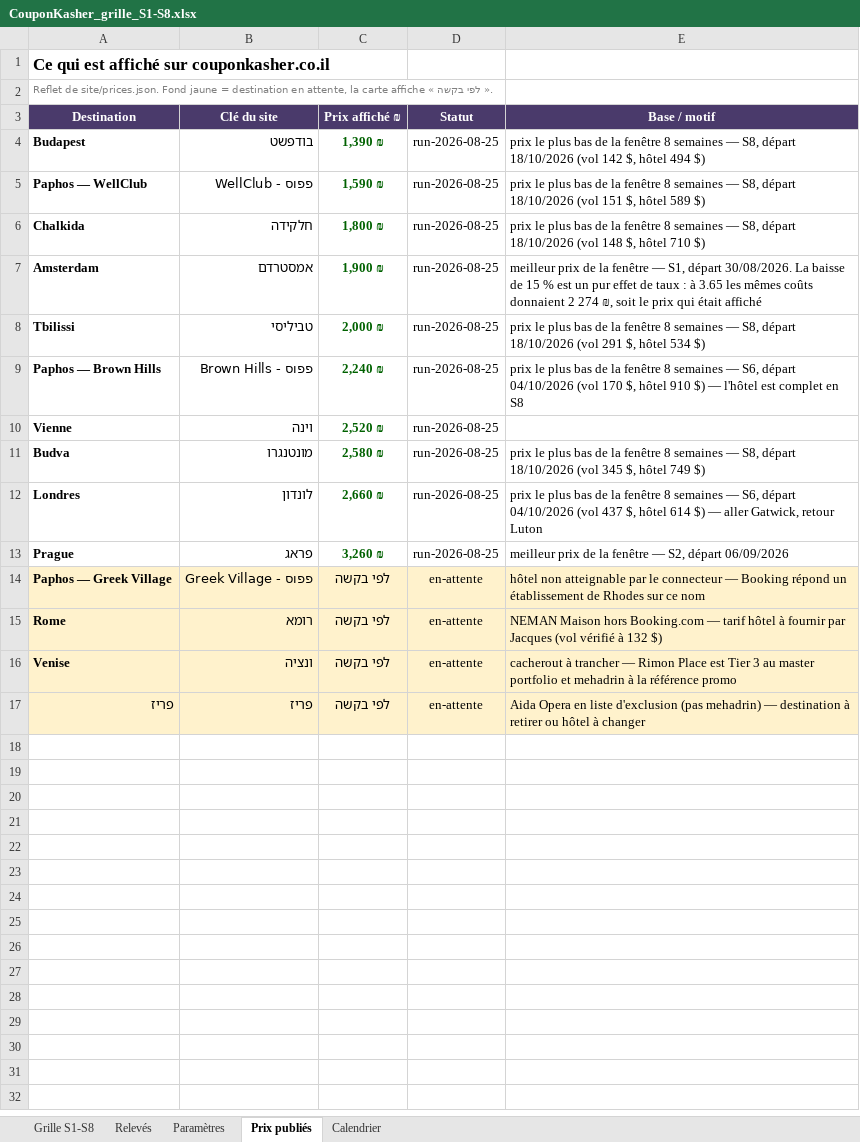
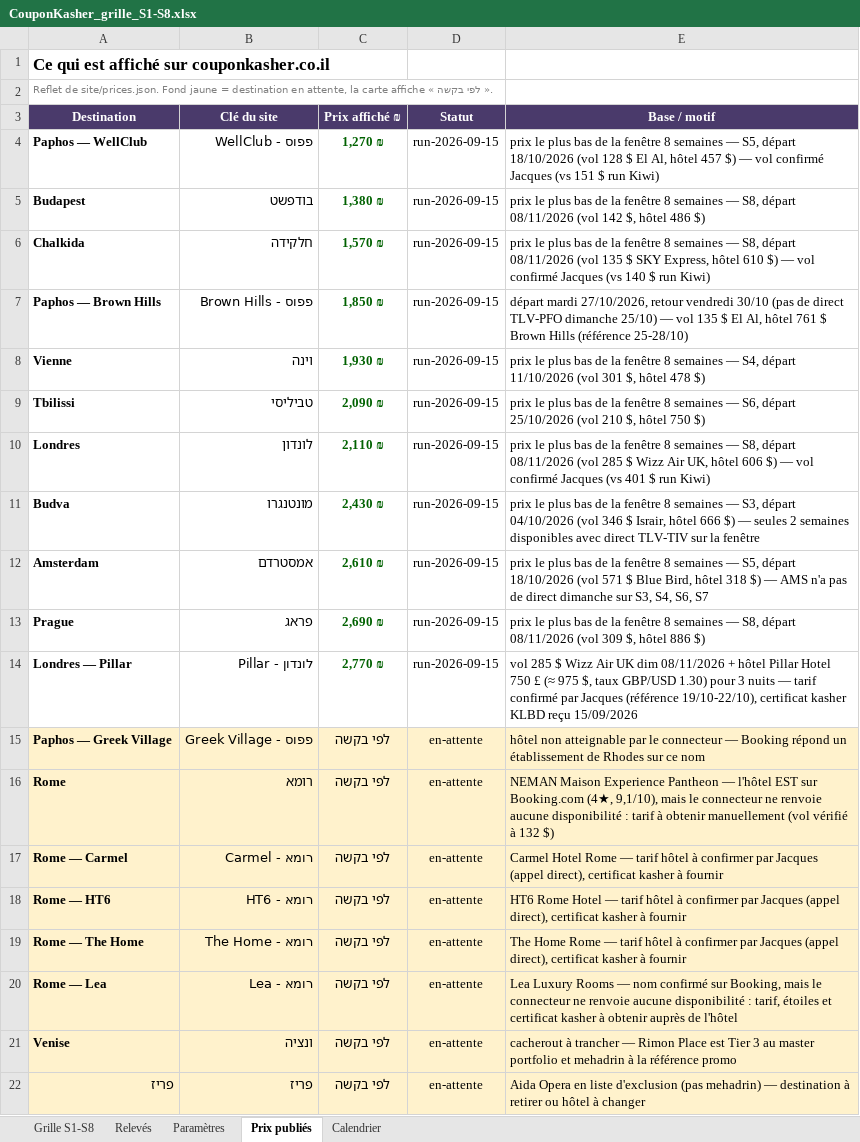
Before and after one commit to matapiero-design/COUPONKASHER---MONITORING, an Excel workbook: Data/CouponKasher_grille_S1-S8.xlsx, sheet Prix publiés, drawn as a sheet; values as stored, in another font and other column widths than the file's, no borders; removed rows and columns are numbered as before the commit, all else as after; the diff names each change by its address in the sheet, - before the commit and + after, or states it on an @@ line.

```diff
--- a/Data/CouponKasher_grille_S1-S8.xlsx (sheet Prix publiés)
+++ b/Data/CouponKasher_grille_S1-S8.xlsx (sheet Prix publiés)
+row 4: Paphos — WellClub | פפוס - WellClub | 1,270 ₪ | run-2026-09-15 | prix le plus bas de la fenêtre 8 semaines — S5, départ 18/10/2026 (vol 128 $ El Al, hôtel 457 $) — vol confirmé Jacques (vs 151 $ run Kiwi)
-C5 (Prix affiché ₪): 1,390 ₪
+C5 (Prix affiché ₪): 1,380 ₪
-D5 (Statut): run-2026-08-25
+D5 (Statut): run-2026-09-15
-E5 (Base / motif): …S8, départ 18/10/2026 (vol 142 $, hôtel 494 $)
+E5 (Base / motif): …S8, départ 08/11/2026 (vol 142 $, hôtel 486 $)
-row 5: Paphos — WellClub | פפוס - WellClub | 1,590 ₪ | run-2026-08-25 | prix le plus bas de la fenêtre 8 semaines — S8, départ 18/10/2026 (vol 151 $, hôtel 589 $)
-C6 (Prix affiché ₪): 1,800 ₪
+C6 (Prix affiché ₪): 1,570 ₪
-D6 (Statut): run-2026-08-25
+D6 (Statut): run-2026-09-15
-E6 (Base / motif): …S8, départ 18/10/2026 (vol 148 $, hôtel 710 $)
+E6 (Base / motif): …S8, départ 08/11/2026 (vol 135 $ SKY Express, hôtel 610 $) — vol confirmé Jacques (vs 140 $ run Kiwi)
-row 7: Amsterdam | אמסטרדם | 1,900 ₪ | run-2026-08-25 | meilleur prix de la fenêtre — S1, départ 30/08/2026. La baisse de 15 % est un pur effet de taux : à 3.65 les mêmes coûts donnaient 2 274 ₪, soit le prix qui était affiché
-row 8: Tbilissi | טביליסי | 2,000 ₪ | run-2026-08-25 | prix le plus bas de la fenêtre 8 semaines — S8, départ 18/10/2026 (vol 291 $, hôtel 534 $)
-C7 (Prix affiché ₪): 2,240 ₪
+C7 (Prix affiché ₪): 1,850 ₪
-D7:D8 (Statut): run-2026-08-25
+D7:D8 (Statut): run-2026-09-15
-E7 (Base / motif): prix le plus bas de la fenêtre 8 semaines — S6, départ 04/10/2026 (vol 170 $, hôtel 910 $) — l'hôtel est complet en S8
+E7 (Base / motif): départ mardi 27/10/2026, retour vendredi 30/10 (pas de direct TLV-PFO dimanche 25/10) — vol 135 $ El Al, hôtel 761 $ Brown Hills (référence 25-28/10)
-C8 (Prix affiché ₪): 2,520 ₪
+C8 (Prix affiché ₪): 1,930 ₪
-E8 (Base / motif): (empty)
+E8 (Base / motif): prix le plus bas de la fenêtre 8 semaines — S4, départ 11/10/2026 (vol 301 $, hôtel 478 $)
+row 9: Tbilissi | טביליסי | 2,090 ₪ | run-2026-09-15 | prix le plus bas de la fenêtre 8 semaines — S6, départ 25/10/2026 (vol 210 $, hôtel 750 $)
+row 10: Londres | לונדון | 2,110 ₪ | run-2026-09-15 | prix le plus bas de la fenêtre 8 semaines — S8, départ 08/11/2026 (vol 285 $ Wizz Air UK, hôtel 606 $) — vol confirmé Jacques (vs 401 $ run Kiwi)
-C11 (Prix affiché ₪): 2,580 ₪
+C11 (Prix affiché ₪): 2,430 ₪
-D11 (Statut): run-2026-08-25
+D11 (Statut): run-2026-09-15
-E11 (Base / motif): …semaines — S8, départ 18/10/2026 (vol 345 $, hôtel 749 $)
+E11 (Base / motif): …semaines — S3, départ 04/10/2026 (vol 346 $ Israir, hôtel 666 $) — seules 2 semaines disponibles avec direct TLV-TIV sur la fenêtre
-row 12: Londres | לונדון | 2,660 ₪ | run-2026-08-25 | prix le plus bas de la fenêtre 8 semaines — S6, départ 04/10/2026 (vol 437 $, hôtel 614 $) — aller Gatwick, retour Luton
+row 12: Amsterdam | אמסטרדם | 2,610 ₪ | run-2026-09-15 | prix le plus bas de la fenêtre 8 semaines — S5, départ 18/10/2026 (vol 571 $ Blue Bird, hôtel 318 $) — AMS n'a pas de direct dimanche sur S3, S4, S6, S7
-C13 (Prix affiché ₪): 3,260 ₪
+C13 (Prix affiché ₪): 2,690 ₪
-D13 (Statut): run-2026-08-25
+D13 (Statut): run-2026-09-15
-E13 (Base / motif): meilleur prix de la fenêtre — S2, départ 06/09/2026
+E13 (Base / motif): prix le plus bas de la fenêtre 8 semaines — S8, départ 08/11/2026 (vol 309 $, hôtel 886 $)
+row 14: Londres — Pillar | לונדון - Pillar | 2,770 ₪ | run-2026-09-15 | vol 285 $ Wizz Air UK dim 08/11/2026 + hôtel Pillar Hotel 750 £ (≈ 975 $, taux GBP/USD 1.30) pour 3 nuits — tarif confirmé par Jacques (référence 19/10-22/10), certificat kasher KLBD reçu 15/09/2026
-E16 (Base / motif): NEMAN Maison hors Booking.com — tarif hôtel à fournir par Jacques (vol vérifié…
+E16 (Base / motif): NEMAN Maison Experience Pantheon — l'hôtel EST sur Booking.com (4★, 9,1/10), mais le connecteur ne renvoie aucune disponibilité : tarif à obtenir manuellement (vol vérifié…
+row 17: Rome — Carmel | רומא - Carmel | לפי בקשה | en-attente | Carmel Hotel Rome — tarif hôtel à confirmer par Jacques (appel direct), certificat kasher à fournir
+row 18: Rome — HT6 | רומא - HT6 | לפי בקשה | en-attente | HT6 Rome Hotel — tarif hôtel à confirmer par Jacques (appel direct), certificat kasher à fournir
+row 19: Rome — The Home | רומא - The Home | לפי בקשה | en-attente | The Home Rome — tarif hôtel à confirmer par Jacques (appel direct), certificat kasher à fournir
+row 20: Rome — Lea | רומא - Lea | לפי בקשה | en-attente | Lea Luxury Rooms — nom confirmé sur Booking, mais le connecteur ne renvoie aucune disponibilité : tarif, étoiles et certificat kasher à obtenir auprès de l'hôtel
```
Also changed, not shown: sheet Relevés, sheet Grille S1-S8, sheet Calendrier, 5 other files.
